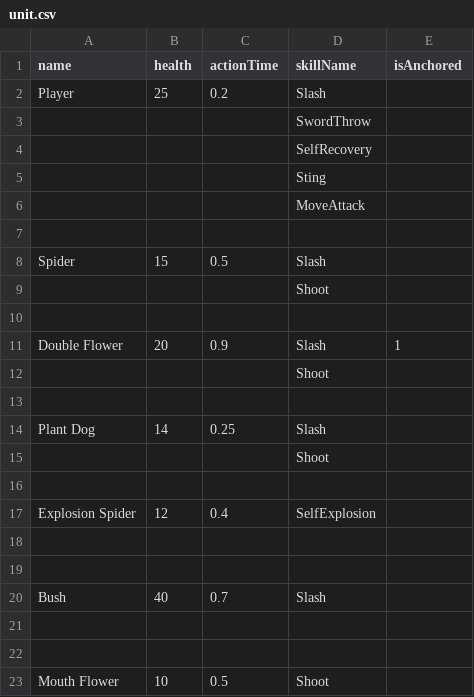
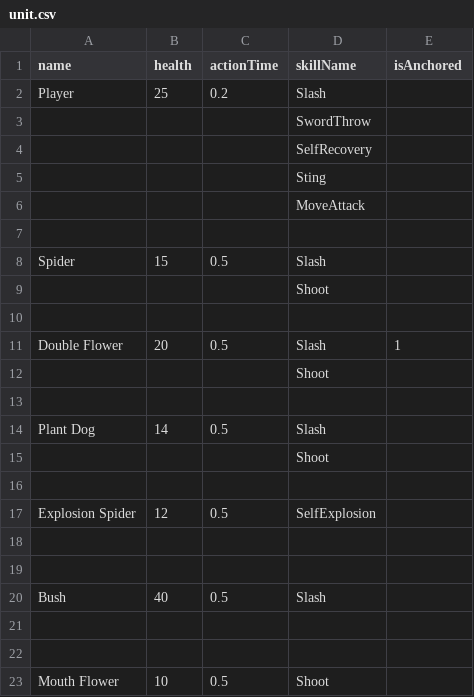
Before and after one commit to haon7663/Endfield, a CSV file: Assets/Resources/UnitData/unit.csv, drawn as a sheet.

```diff
--- a/Assets/Resources/UnitData/unit.csv
+++ b/Assets/Resources/UnitData/unit.csv
@@ -10,12 +10,12 @@ Spider,15,0.5,Slash,
 ,,,,
-Double Flower,20,0.9,Slash,1
+Double Flower,20,0.5,Slash,1
 ,,,Shoot,
 ,,,,
-Plant Dog,14,0.25,Slash,
+Plant Dog,14,0.5,Slash,
 ,,,Shoot,
 ,,,,
-Explosion Spider,12,0.4,SelfExplosion,
+Explosion Spider,12,0.5,SelfExplosion,
 ,,,,
 ,,,,
-Bush,40,0.7,Slash,
+Bush,40,0.5,Slash,
 ,,,,
```
Also changed, not shown: Assets/Resources/SkillData/skill.csv, 2 other files.
